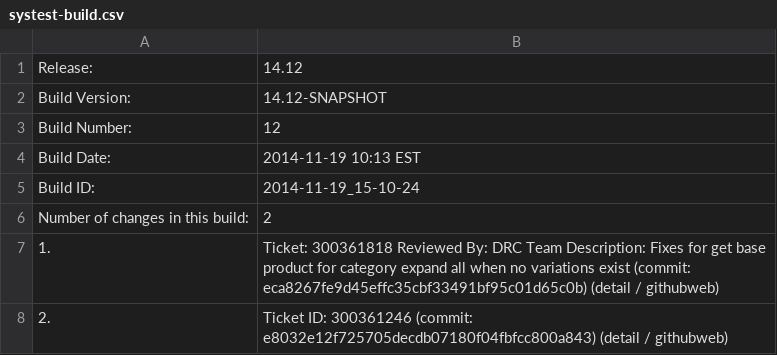
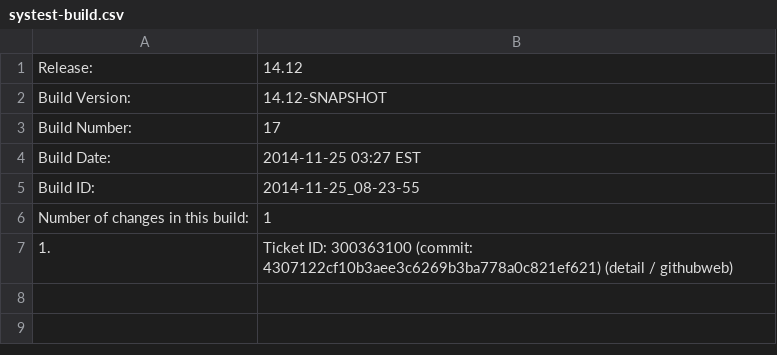
Before and after one commit to cheungs7/qa-dashboard, a CSV file: systest-build.csv, drawn as a sheet.

Commit message:
updated systest info

```diff
--- a/systest-build.csv
+++ b/systest-build.csv
@@ -2,7 +2,6 @@ Release:,14.12
 Build Version:,14.12-SNAPSHOT
-Build Number:,12
-Build Date:,2014-11-19 10:13 EST
-Build ID:,2014-11-19_15-10-24
-Number of changes in this build:,2
-1.,Ticket: 300361818 Reviewed By: DRC Team Description: Fixes for get base product for category expand all when no variations exist (commit: eca8267fe9d45effc35cbf33491bf95c01d65c0b) (detail / githubweb)
-2.,Ticket ID: 300361246 (commit: e8032e12f725705decdb07180f04fbfcc800a843) (detail / githubweb)
+Build Number:,17
+Build Date:,2014-11-25 03:27 EST
+Build ID:,2014-11-25_08-23-55
+Number of changes in this build:,1
+1.,Ticket ID: 300363100 (commit: 4307122cf10b3aee3c6269b3ba778a0c821ef621) (detail / githubweb)
```
